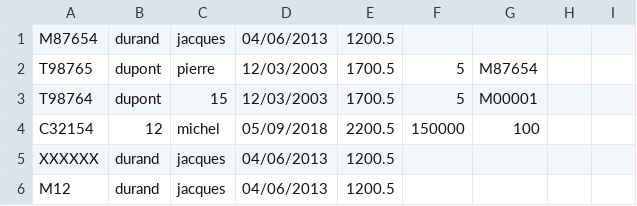
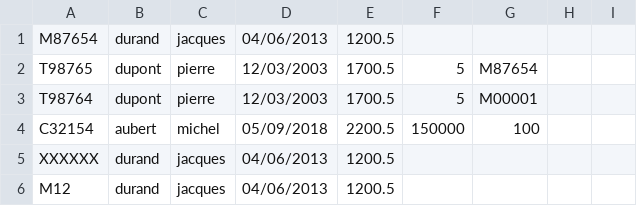
Before and after one commit to LoicDecours/ipi-mdd042-ex, a CSV file: target/classes/employes.csv, drawn as a sheet; only a part is shown.

```diff
--- a/target/classes/employes.csv
+++ b/target/classes/employes.csv
@@ -2,4 +2,4 @@ M87654,durand,jacques,04/06/2013,1200.5
 T98765,dupont,pierre,12/03/2003,1700.5,5,M87654
-T98764,dupont,15,12/03/2003,1700.5,5,M00001
-C32154,12,michel,05/09/2018,2200.5,150000,100
+T98764,dupont,pierre,12/03/2003,1700.5,5,M00001
+C32154,aubert,michel,05/09/2018,2200.5,150000,100
 XXXXXX,durand,jacques,04/06/2013,1200.5
```
Also changed, not shown: 2 other files.
